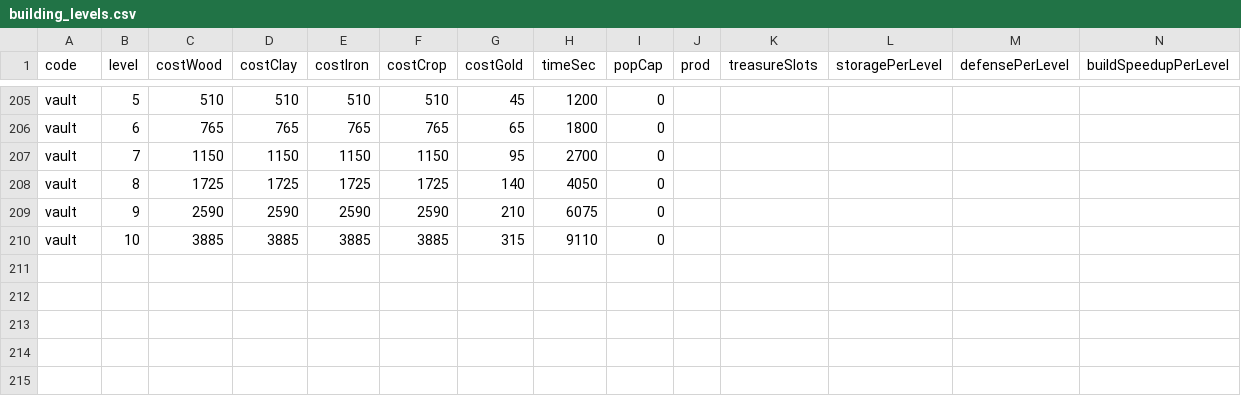
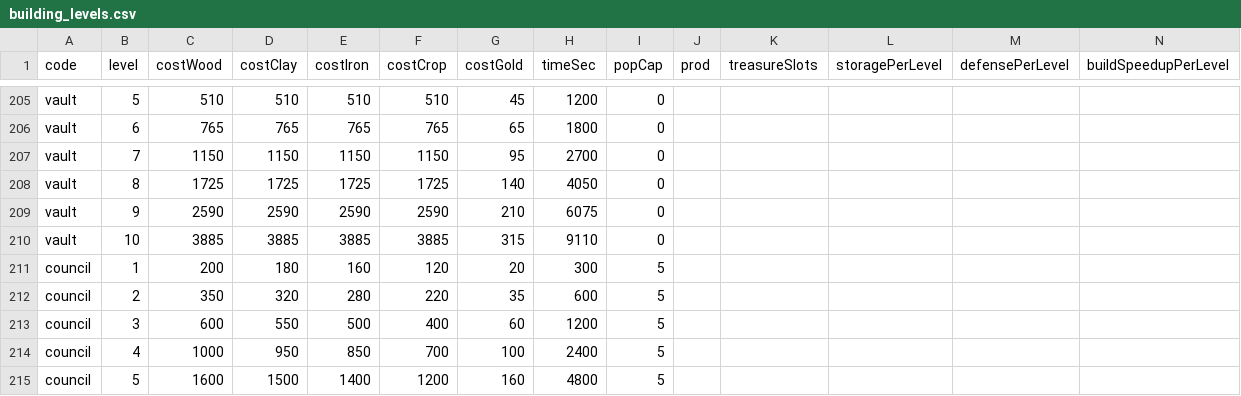
Before and after one commit to kennysli1/slg1.0, a CSV file: config/building_levels.csv, drawn as a sheet; only a part is shown, gaps mark what is left out; rows hold the shown columns only; the diff names each change by its address in the sheet, - before the commit and + after, or states it on an @@ line.

```diff
--- a/config/building_levels.csv
+++ b/config/building_levels.csv
+row 211: council | 1 | 200 | 180 | 160 | 120 | 20 | 300 | 5
+row 212: council | 2 | 350 | 320 | 280 | 220 | 35 | 600 | 5
+row 213: council | 3 | 600 | 550 | 500 | 400 | 60 | 1200 | 5
+row 214: council | 4 | 1000 | 950 | 850 | 700 | 100 | 2400 | 5
+row 215: council | 5 | 1600 | 1500 | 1400 | 1200 | 160 | 4800 | 5
```
Also changed, not shown: config/buildings.csv, config/game_constants.csv, 28 other files.
